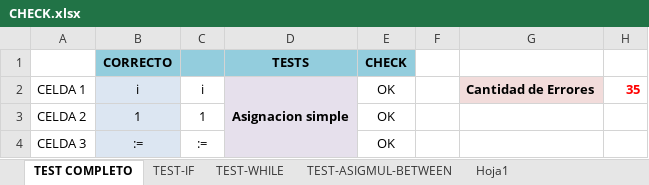
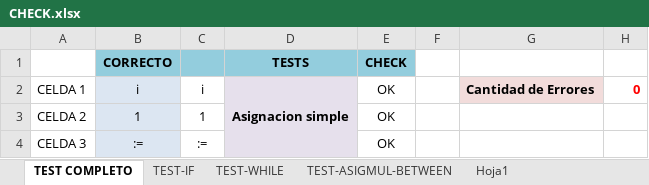
Before and after one commit to LyC-Grupo1/Compilador, an Excel workbook: Segunda_entrega_correccion/CHECK.xlsx, sheet TEST COMPLETO, drawn as a sheet; only a part is shown; values as stored, in another font and other column widths than the file's, no borders; conditional formats not drawn; the diff covers the shown part only; the diff names each change by its address in the sheet, - before the commit and + after, or states it on an @@ line.

```diff
--- a/Segunda_entrega_correccion/CHECK.xlsx (sheet TEST COMPLETO)
+++ b/Segunda_entrega_correccion/CHECK.xlsx (sheet TEST COMPLETO)
-H2: 35
+H2: 0
```
Also changed, not shown: 147 removed rows, 83 edited cells, cell formats and merged cells elsewhere in this sheet, sheet TEST-ASIGMUL-BETWEEN, 4 other files.
